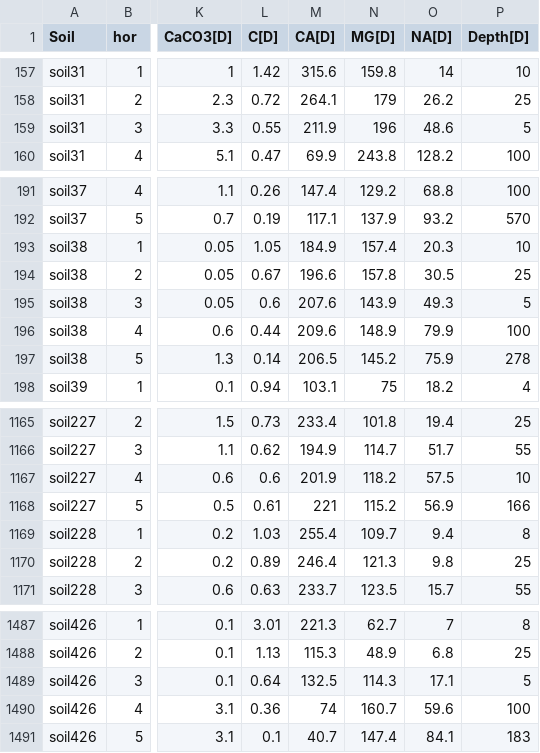
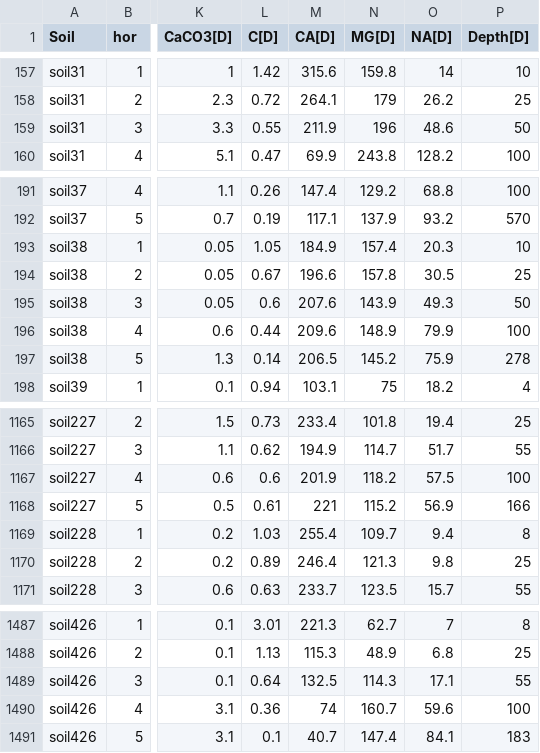
Before and after one commit to r-forge/aqp, a CSV file: test_suite/OSACA-example_soil_data.csv, drawn as a sheet; only a part is shown, gaps mark what is left out; the diff names each change by its address in the sheet, - before the commit and + after, or states it on an @@ line.

Commit message:
working on getting F. Carre OSACA dataset into our sample datasets
git-svn-id: svn://svn.r-forge.r-project.org/svnroot/aqp@276 edb9625f-4e0d-4859-8d74-9fd3b1da38cb

```diff
--- a/test_suite/OSACA-example_soil_data.csv
+++ b/test_suite/OSACA-example_soil_data.csv
-P159 (Depth[D]): 5
+P159 (Depth[D]): 50
-P195 (Depth[D]): 5
+P195 (Depth[D]): 50
-P1167 (Depth[D]): 10
+P1167 (Depth[D]): 100
-P1489 (Depth[D]): 5
+P1489 (Depth[D]): 55
```
Also changed, not shown: 1 other file.
